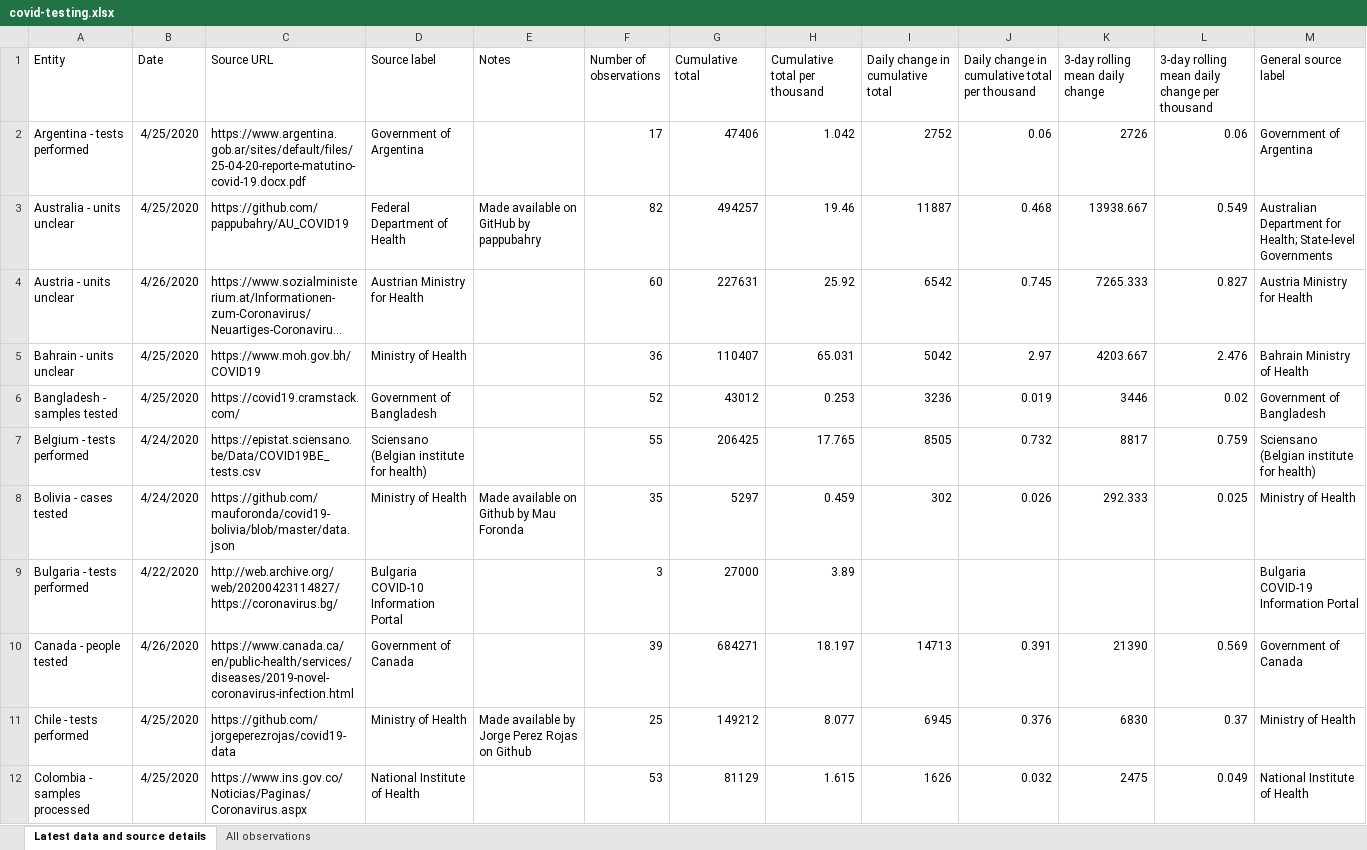
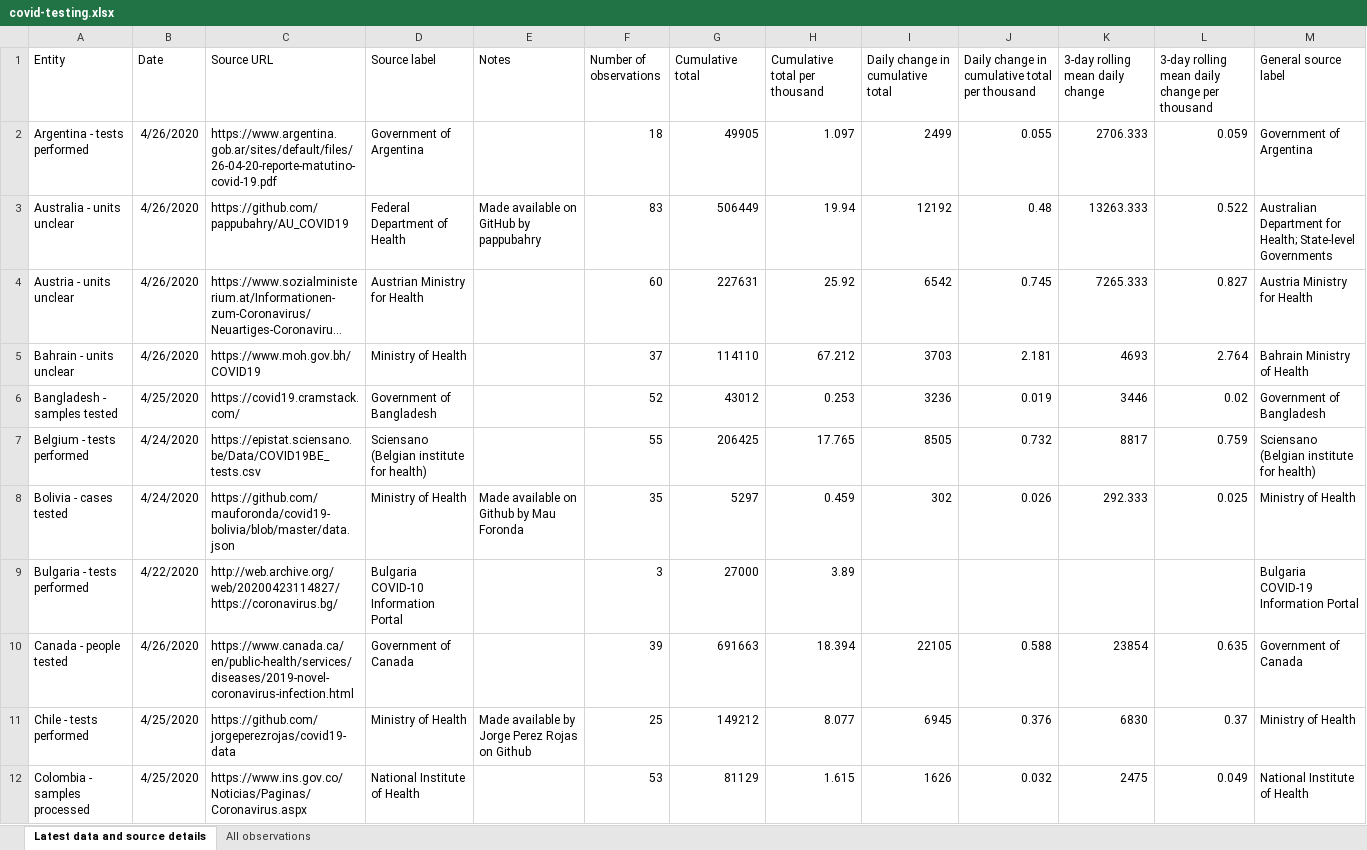
Before and after one commit to hjstein/covid-19-data, an Excel workbook: public/data/testing/covid-testing.xlsx, sheet Latest data and source details, drawn as a sheet; only a part is shown; long unchanged cells end in …; values as stored, in another font and other column widths than the file's, no borders; table styles not drawn; the diff covers the shown part only; the diff names each change by its address in the sheet, - before the commit and + after, or states it on an @@ line.

Commit message:
Updated testing data for 2020-04-26

```diff
--- a/public/data/testing/covid-testing.xlsx (sheet Latest data and source details)
+++ b/public/data/testing/covid-testing.xlsx (sheet Latest data and source details)
-B2:B3 (Date): 4/25/2020
+B2:B3 (Date): 4/26/2020
-C2 (Source URL): https://www.argentina.gob.ar/sites/default/files/25-04-20-reporte-matutino-covid-19.docx.pdf
+C2 (Source URL): https://www.argentina.gob.ar/sites/default/files/26-04-20-reporte-matutino-covid-19.pdf
-F2 (Number of observations): 17
+F2 (Number of observations): 18
-G2 (Cumulative total): 47406
+G2 (Cumulative total): 49905
-H2 (Cumulative total per thousand): 1.042
+H2 (Cumulative total per thousand): 1.097
-I2 (Daily change in cumulative total): 2752
+I2 (Daily change in cumulative total): 2499
-J2: 0.06
+J2: 0.055
-K2 (3-day rolling mean daily change): 2726
+K2 (3-day rolling mean daily change): 2706.333
-L2: 0.06
+L2: 0.059
-F3 (Number of observations): 82
+F3 (Number of observations): 83
-G3 (Cumulative total): 494257
+G3 (Cumulative total): 506449
-H3 (Cumulative total per thousand): 19.46
+H3 (Cumulative total per thousand): 19.94
-I3 (Daily change in cumulative total): 11887
+I3 (Daily change in cumulative total): 12192
-J3: 0.468
+J3: 0.48
-K3 (3-day rolling mean daily change): 13938.667
+K3 (3-day rolling mean daily change): 13263.333
-L3: 0.549
+L3: 0.522
-B5 (Date): 4/25/2020
+B5 (Date): 4/26/2020
-F5 (Number of observations): 36
+F5 (Number of observations): 37
-G5 (Cumulative total): 110407
+G5 (Cumulative total): 114110
-H5 (Cumulative total per thousand): 65.031
+H5 (Cumulative total per thousand): 67.212
-I5 (Daily change in cumulative total): 5042
+I5 (Daily change in cumulative total): 3703
-J5: 2.97
+J5: 2.181
-K5 (3-day rolling mean daily change): 4203.667
+K5 (3-day rolling mean daily change): 4693
-L5: 2.476
+L5: 2.764
-G10 (Cumulative total): 684271
+G10 (Cumulative total): 691663
-H10 (Cumulative total per thousand): 18.197
+H10 (Cumulative total per thousand): 18.394
-I10 (Daily change in cumulative total): 14713
+I10 (Daily change in cumulative total): 22105
-J10: 0.391
+J10: 0.588
-K10 (3-day rolling mean daily change): 21390
+K10 (3-day rolling mean daily change): 23854
-L10: 0.569
+L10: 0.635
```
Also changed, not shown: 187 edited cells elsewhere in this sheet, sheet All observations, public/data/owid-covid-data.xlsx, 3 other files.
